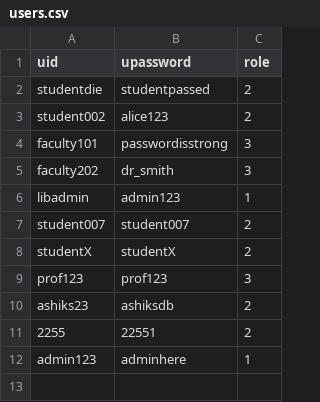
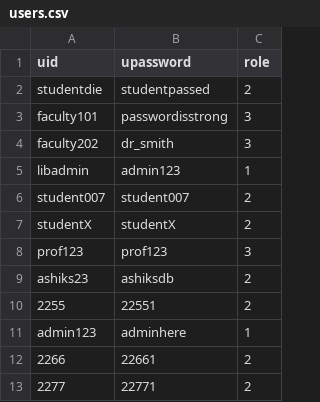
Before and after one commit to ashik0204/CS253_LMS, a CSV file: data/users.csv, drawn as a sheet.

```diff
--- a/data/users.csv
+++ b/data/users.csv
@@ -2,3 +2,2 @@ uid,upassword,role
 studentdie,studentpassed,2
-student002,alice123,2
 faculty101,passwordisstrong,3
@@ -12 +11,3 @@ ashiks23,ashiksdb,2
 admin123,adminhere,1
+2266,22661,2
+2277,22771,2
```
Also changed, not shown: data/accounts.csv, data/books.csv, 23 other files.
